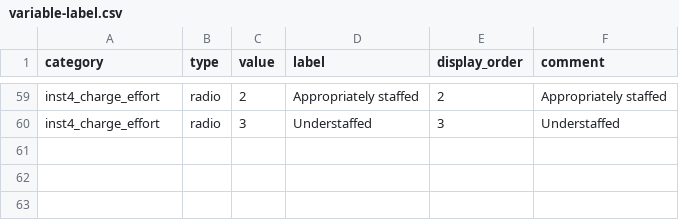
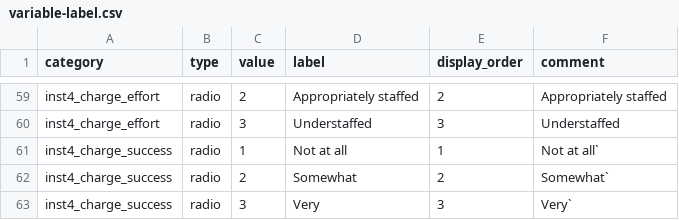
Before and after one commit to OuhscBbmc/redcap-business-model-survey-2024, a CSV file: data-public/metadata/variable-label.csv, drawn as a sheet; only a part is shown, gaps mark what is left out; the diff names each change by its address in the sheet, - before the commit and + after, or states it on an @@ line.

Commit message:
`inst4_charge_success`
ref #4

```diff
--- a/data-public/metadata/variable-label.csv
+++ b/data-public/metadata/variable-label.csv
+row 61: inst4_charge_success | radio | 1 | Not at all | 1 | Not at all`
+row 62: inst4_charge_success | radio | 2 | Somewhat | 2 | Somewhat`
+row 63: inst4_charge_success | radio | 3 | Very | 3 | Very`
```
Also changed, not shown: 2 other files.
